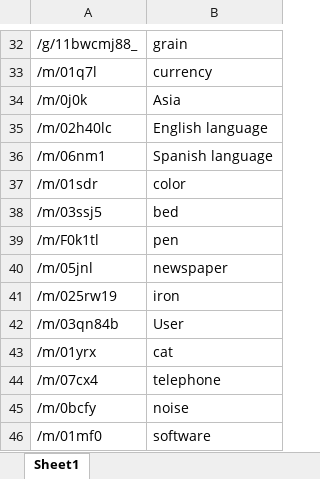
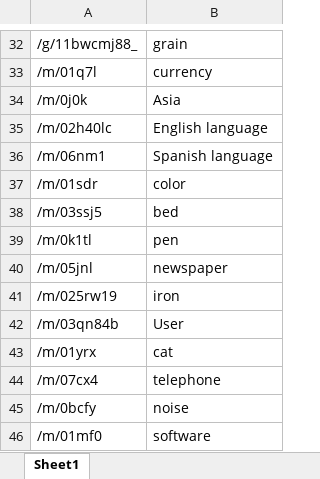
Before and after one commit to jq4225/thesis, an Excel workbook: anchor_index.xlsx, sheet Sheet1, drawn as a sheet; only a part is shown, gaps mark what is left out; values as stored, in another font and other column widths than the file's, no borders; the diff names each change by its address in the sheet, - before the commit and + after, or states it on an @@ line.

```diff
--- a/anchor_index.xlsx (sheet Sheet1)
+++ b/anchor_index.xlsx (sheet Sheet1)
-A39: /m/F0k1tl
+A39: /m/0k1tl
```
Also changed, not shown: 1 other file.
